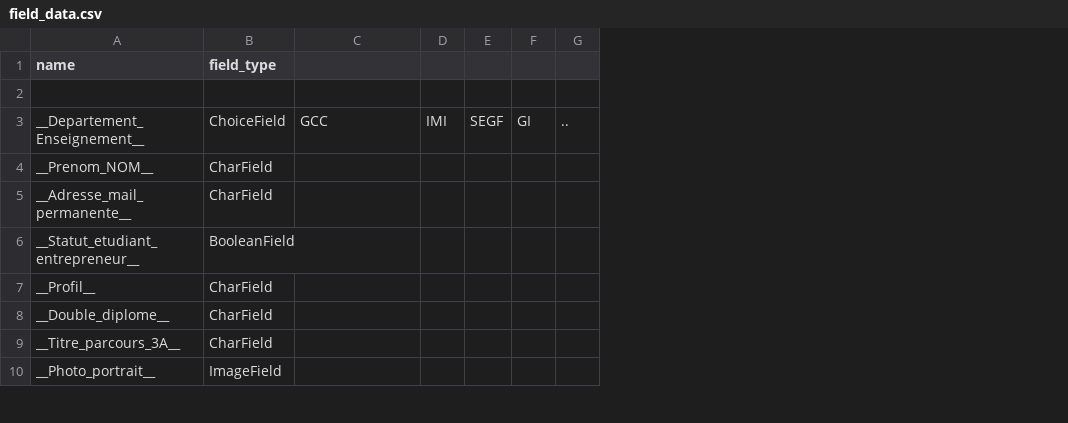
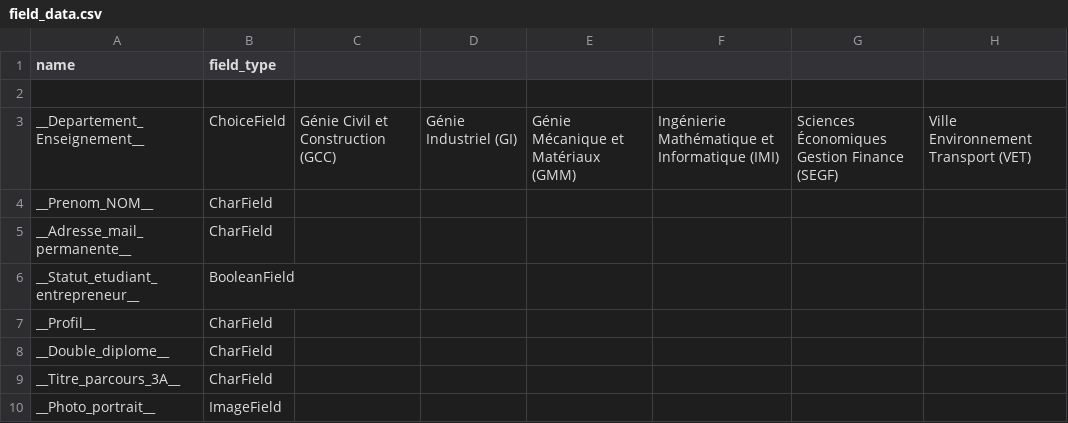
Before and after one commit to DerDatt/TDLOG-PFE, a CSV file: backend/appPFE/field_data.csv, drawn as a sheet; only a part is shown; removed rows and columns are numbered as before the commit, all else as after; the diff names each change by its address in the sheet, - before the commit and + after, or states it on an @@ line.

Commit message:
adjusted csv abd geberate_model_fields

```diff
--- a/backend/appPFE/field_data.csv
+++ b/backend/appPFE/field_data.csv
-column D, row 3: IMI
-column E, row 3: SEGF
-column F, row 3: GI
-column G, row 3: ..
+column D, row 3: Génie Industriel (GI)
+column E, row 3: Génie Mécanique et Matériaux (GMM)
+column F, row 3: Ingénierie Mathématique et Informatique (IMI)
+column G, row 3: Sciences Économiques Gestion Finance (SEGF)
+column H, row 3: Ville Environnement Transport (VET)
-C3: GCC
+C3: Génie Civil et Construction (GCC)
```
Also changed, not shown: 6 other files.
